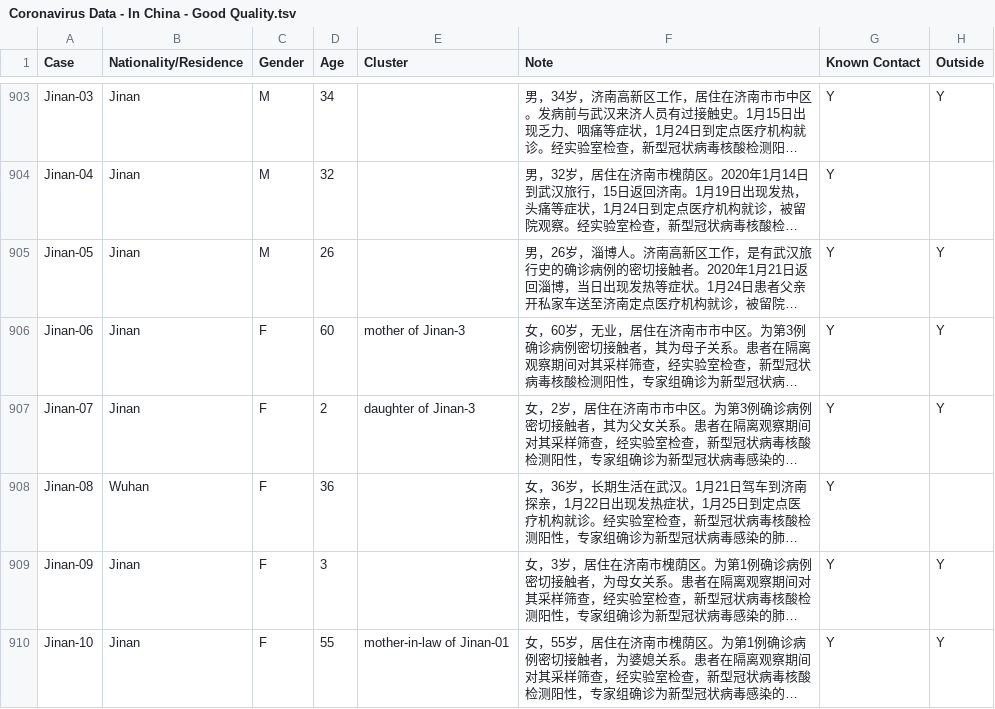
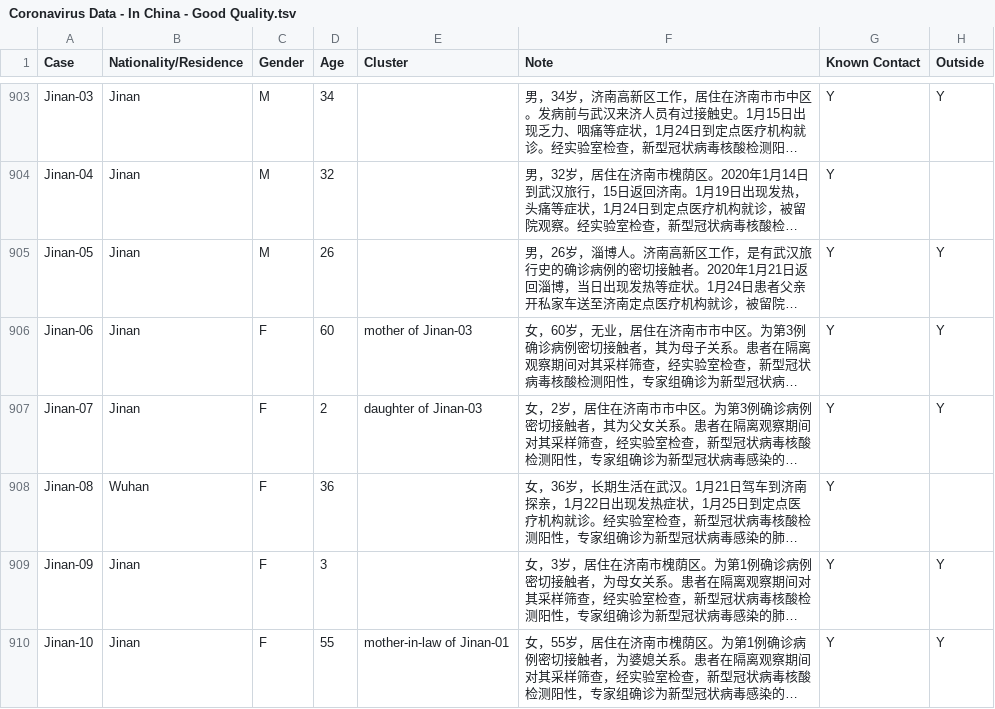
Before and after one commit to qingyuanzhao/bets.covid19, a TSV file: data-raw/Coronavirus Data - In China - Good Quality.tsv, drawn as a sheet; only a part is shown, gaps mark what is left out; long unchanged cells end in …; the diff covers the shown part only; the diff names each change by its address in the sheet, - before the commit and + after, or states it on an @@ line.

```diff
--- a/data-raw/Coronavirus Data - In China - Good Quality.tsv
+++ b/data-raw/Coronavirus Data - In China - Good Quality.tsv
-E906 (Cluster): mother of Jinan-3
+E906 (Cluster): mother of Jinan-03
-E907 (Cluster): daughter of Jinan-3
+E907 (Cluster): daughter of Jinan-03
```
Also changed, not shown: 16 edited cells elsewhere in this file, data-raw/Coronavirus Data - Outside China - Good Quality.tsv, 8 other files.
